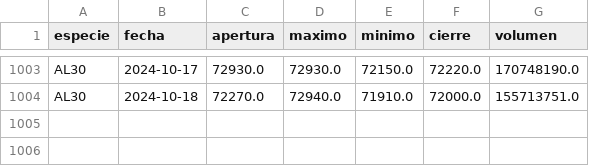
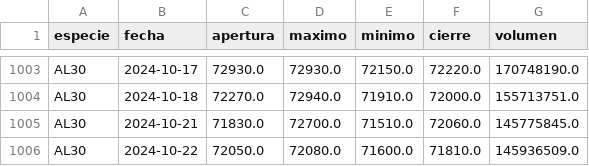
Before and after one commit to botjumbo/ratios-argy, a CSV file: docs/AL30.csv, drawn as a sheet; only a part is shown, gaps mark what is left out.

```diff
--- a/docs/AL30.csv
+++ b/docs/AL30.csv
@@ -1004 +1004,3 @@ AL30,2024-10-17,72930.0,72930.0,72150.0,72220.0,170748190.0
 AL30,2024-10-18,72270.0,72940.0,71910.0,72000.0,155713751.0
+AL30,2024-10-21,71830.0,72700.0,71510.0,72060.0,145775845.0
+AL30,2024-10-22,72050.0,72080.0,71600.0,71810.0,145936509.0
```
Also changed, not shown: docs/AE38.csv, docs/GD30.csv, 15 other files.
